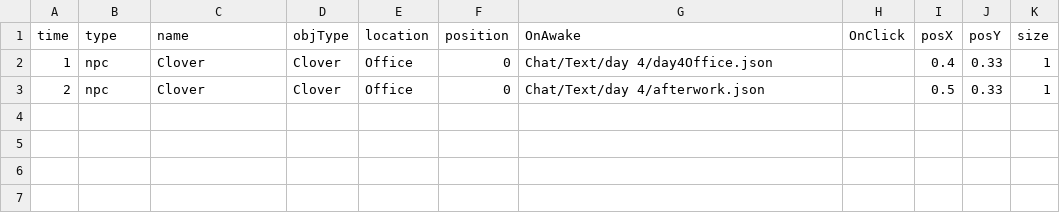
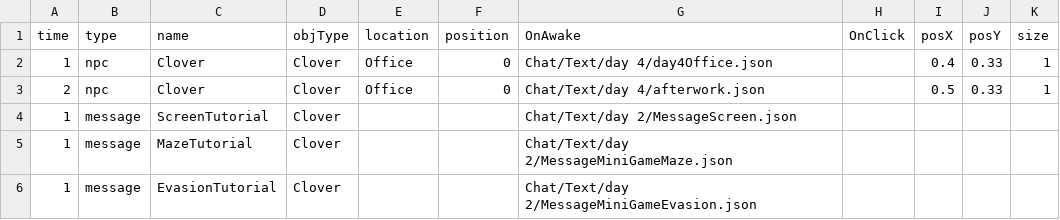
Before and after one commit to Leeslave/project_Editor, a CSV file: Assets/Resources/GameData/World/ObjectData_4.csv, drawn as a sheet; the diff names each change by its address in the sheet, - before the commit and + after, or states it on an @@ line.

```diff
--- a/Assets/Resources/GameData/World/ObjectData_4.csv
+++ b/Assets/Resources/GameData/World/ObjectData_4.csv
+row 4: 1 | message | ScreenTutorial | Clover |  |  | Chat/Text/day 2/MessageScreen.json
+row 5: 1 | message | MazeTutorial | Clover |  |  | Chat/Text/day 2/MessageMiniGameMaze.json
+row 6: 1 | message | EvasionTutorial | Clover |  |  | Chat/Text/day 2/MessageMiniGameEvasion.json
```
Also changed, not shown: Assets/Resources/GameData/World/ObjectData_1.csv, Assets/Resources/GameData/World/ObjectData_2.csv, 1 other file.
